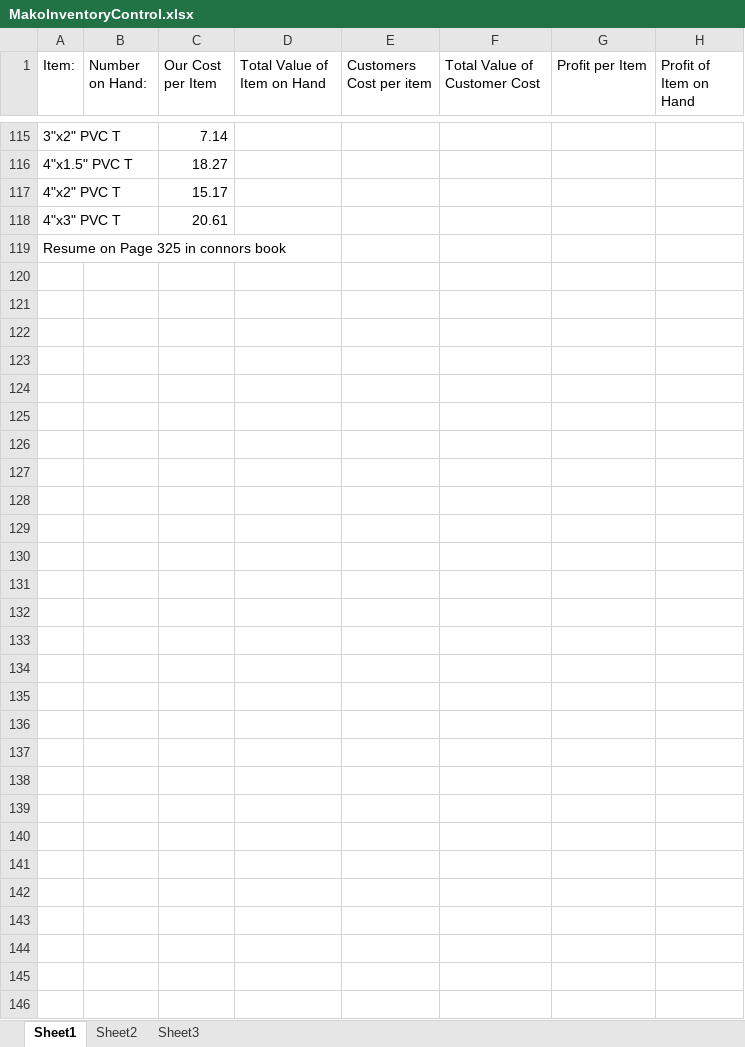
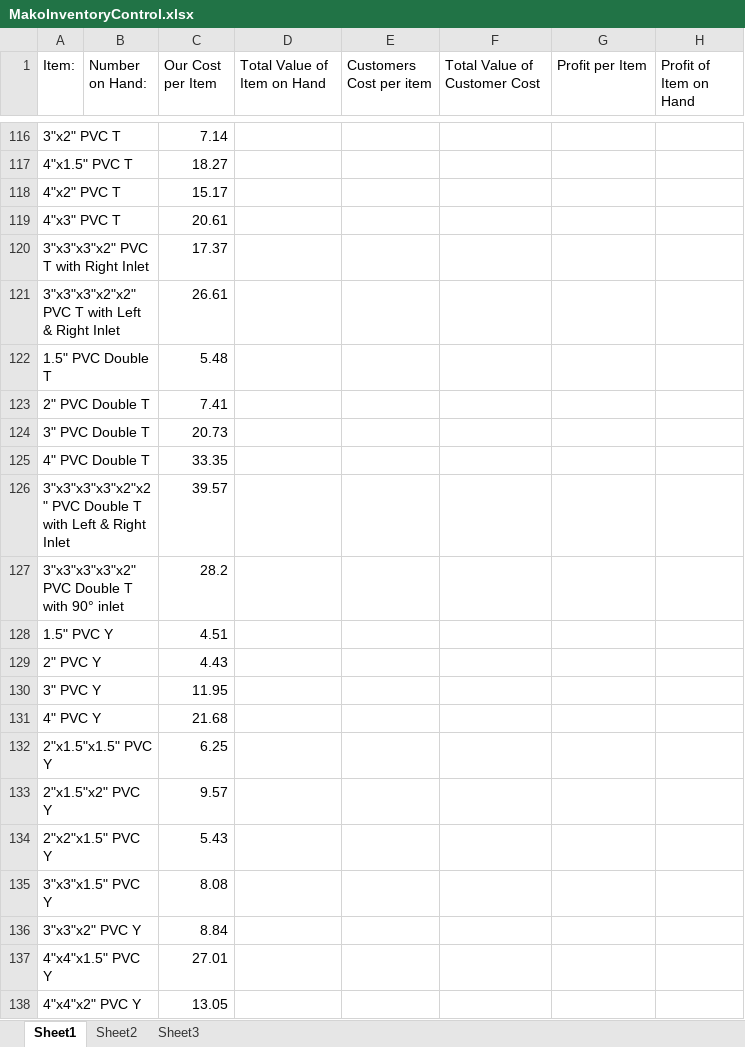
Before and after one commit to Koppout/MakoSVN, an Excel workbook: MakoInventoryControl.xlsx, sheet Sheet1, drawn as a sheet; only a part is shown, gaps mark what is left out; values as stored, in another font and other column widths than the file's, no borders; removed rows and columns are numbered as before the commit, all else as after; the diff covers the shown part only; the diff names each change by its address in the sheet, - before the commit and + after, or states it on an @@ line.

Commit message:
updated inventory control PVC fittings done

```diff
--- a/MakoInventoryControl.xlsx (sheet Sheet1)
+++ b/MakoInventoryControl.xlsx (sheet Sheet1)
-row 119: Resume on Page 325 in connors book
+row 120: 3"x3"x3"x2" PVC T with Right Inlet |  | 17.37
+row 121: 3"x3"x3"x2"x2" PVC T with Left & Right Inlet |  | 26.61
+row 122: 1.5" PVC Double T |  | 5.48
+row 123: 2" PVC Double T |  | 7.41
+row 124: 3" PVC Double T |  | 20.73
+row 125: 4" PVC Double T |  | 33.35
+row 126: 3"x3"x3"x3"x2"x2" PVC Double T with Left & Right Inlet |  | 39.57
+row 127: 3"x3"x3"x3"x2" PVC Double T with 90° inlet |  | 28.2
+row 128: 1.5" PVC Y |  | 4.51
+row 129: 2" PVC Y |  | 4.43
+row 130: 3" PVC Y |  | 11.95
+row 131: 4" PVC Y |  | 21.68
+row 132: 2"x1.5"x1.5" PVC Y |  | 6.25
+row 133: 2"x1.5"x2" PVC Y |  | 9.57
+row 134: 2"x2"x1.5" PVC Y |  | 5.43
+row 135: 3"x3"x1.5" PVC Y |  | 8.08
+row 136: 3"x3"x2" PVC Y |  | 8.84
+row 137: 4"x4"x1.5" PVC Y |  | 27.01
+row 138: 4"x4"x2" PVC Y |  | 13.05
```
Also changed, not shown: 24 added rows elsewhere in this sheet.
